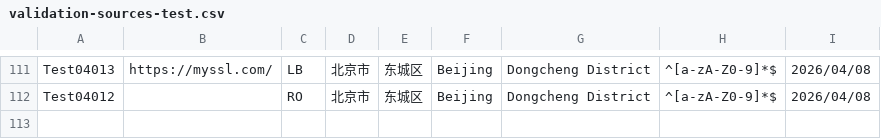
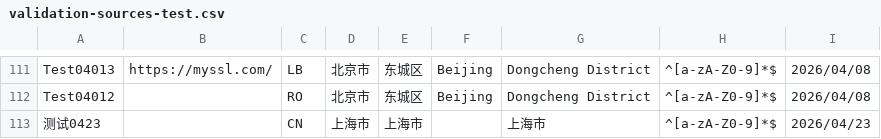
Before and after one commit to PalosChen/validation_data, a CSV file: validation-sources-test.csv, drawn as a sheet; only a part is shown, gaps mark what is left out.

```diff
--- a/validation-sources-test.csv
+++ b/validation-sources-test.csv
@@ -112 +112,2 @@ Test04013,https://myssl.com/,LB,北京市,东城区,Beijing,Dongcheng District,^
 Test04012,,RO,北京市,东城区,Beijing,Dongcheng District,^[a-zA-Z0-9]*$,2026/04/08
+测试0423,,CN,上海市,上海市,,上海市,^[a-zA-Z0-9]*$,2026/04/23
```
Also changed, not shown: 1 other file.
